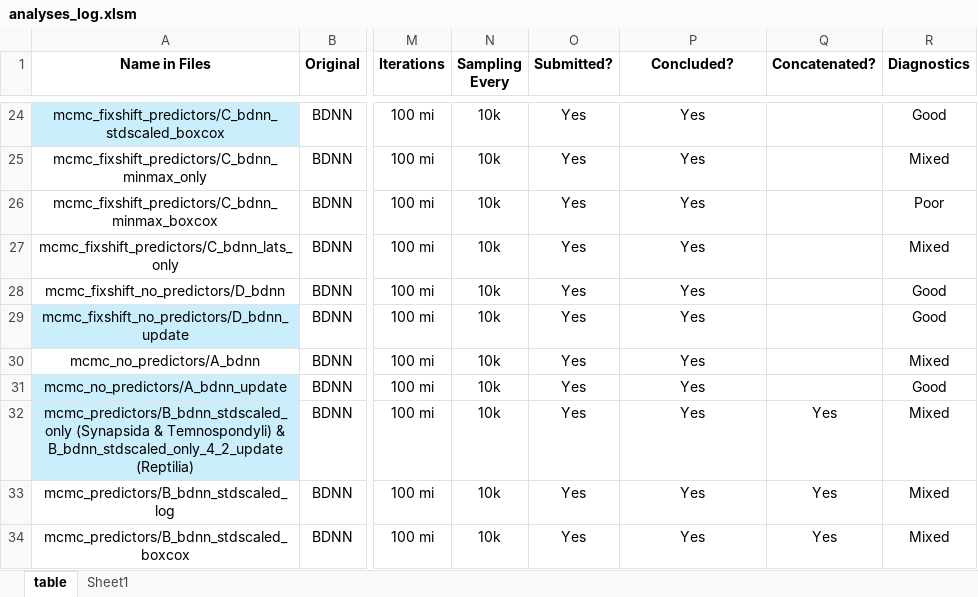
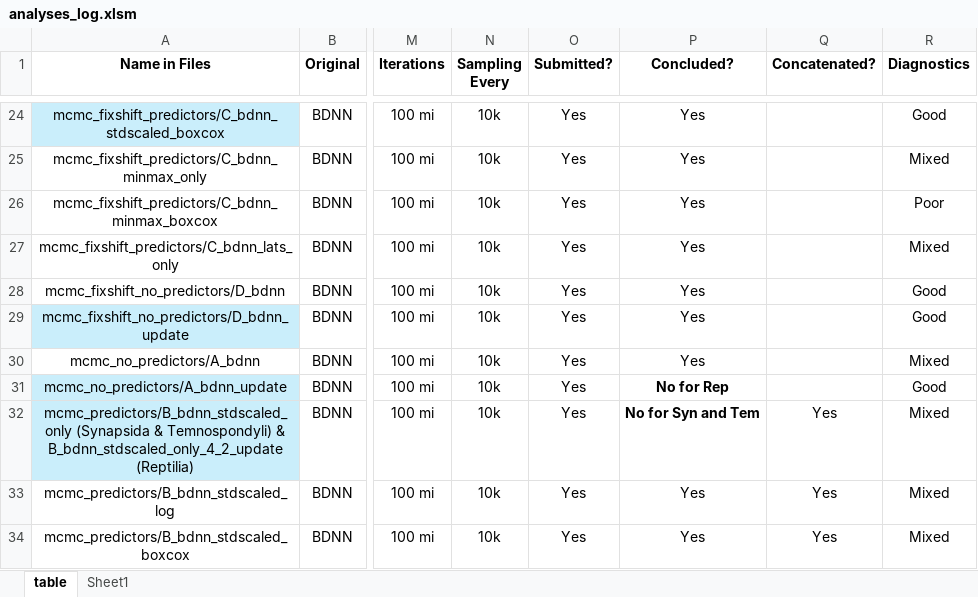
Before and after one commit to shelleylwang/pt_diversity_rates, an Excel workbook: analyses_log.xlsm, sheet table, drawn as a sheet; only a part is shown, gaps mark what is left out; values as stored, in another font and other column widths than the file's, no borders; conditional formats not drawn; the diff names each change by its address in the sheet, - before the commit and + after, or states it on an @@ line.

```diff
--- a/analyses_log.xlsm (sheet table)
+++ b/analyses_log.xlsm (sheet table)
-P31 (Concluded?): Yes
+P31 (Concluded?): No for Rep
-P31:P32 bold: off
+P31:P32 bold: on
-P32 (Concluded?): Yes
+P32 (Concluded?): No for Syn and Tem
```
Also changed, not shown: 2 other files.
